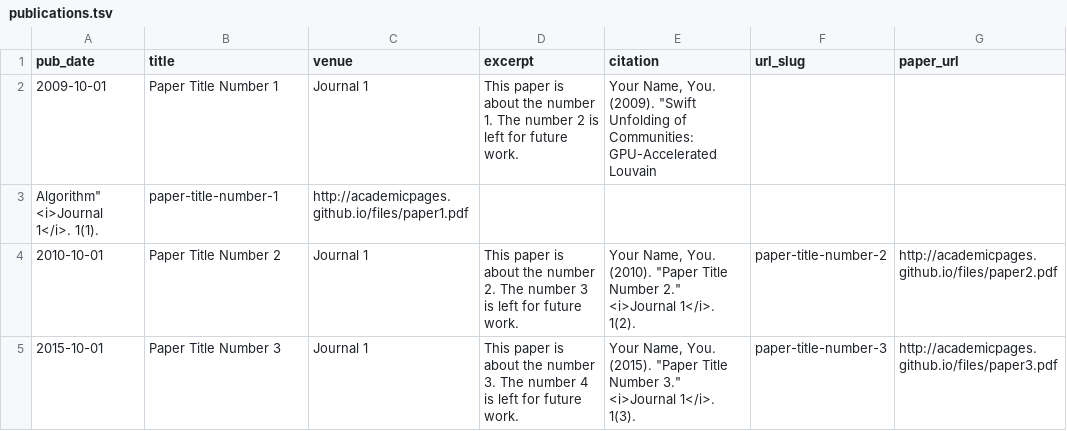
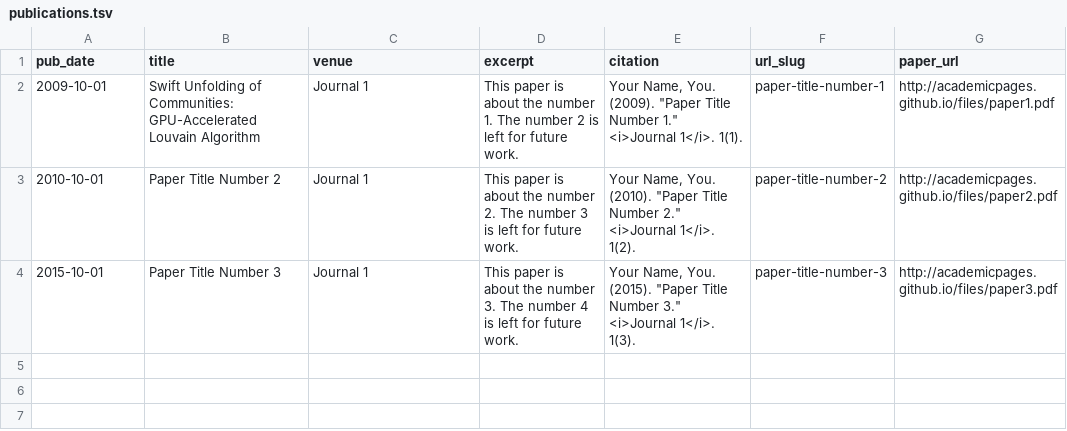
Before and after one commit to Joeyw02/Joeyw02.github.io, a TSV file: markdown_generator/publications.tsv, drawn as a sheet.

Commit message:
Update publications.tsv

```diff
--- a/markdown_generator/publications.tsv
+++ b/markdown_generator/publications.tsv
@@ -1,4 +1,3 @@
 pub_date	title	venue	excerpt	citation	url_slug	paper_url
-2009-10-01	Paper Title Number 1	Journal 1	This paper is about the number 1. The number 2 is left for future work.	Your Name, You. (2009). "Swift Unfolding of Communities: GPU-Accelerated Louvain
-  Algorithm" <i>Journal 1</i>. 1(1).	paper-title-number-1	http://academicpages.github.io/files/paper1.pdf
+2009-10-01	Swift Unfolding of Communities: GPU-Accelerated Louvain Algorithm	Journal 1	This paper is about the number 1. The number 2 is left for future work.	Your Name, You. (2009). "Paper Title Number 1." <i>Journal 1</i>. 1(1).	paper-title-number-1	http://academicpages.github.io/files/paper1.pdf
 2010-10-01	Paper Title Number 2	Journal 1	This paper is about the number 2. The number 3 is left for future work.	Your Name, You. (2010). "Paper Title Number 2." <i>Journal 1</i>. 1(2).	paper-title-number-2	http://academicpages.github.io/files/paper2.pdf
```
